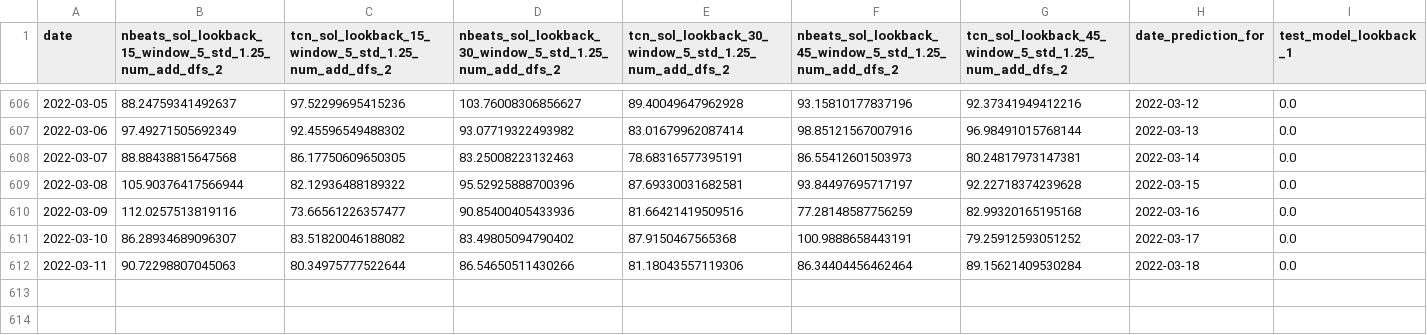
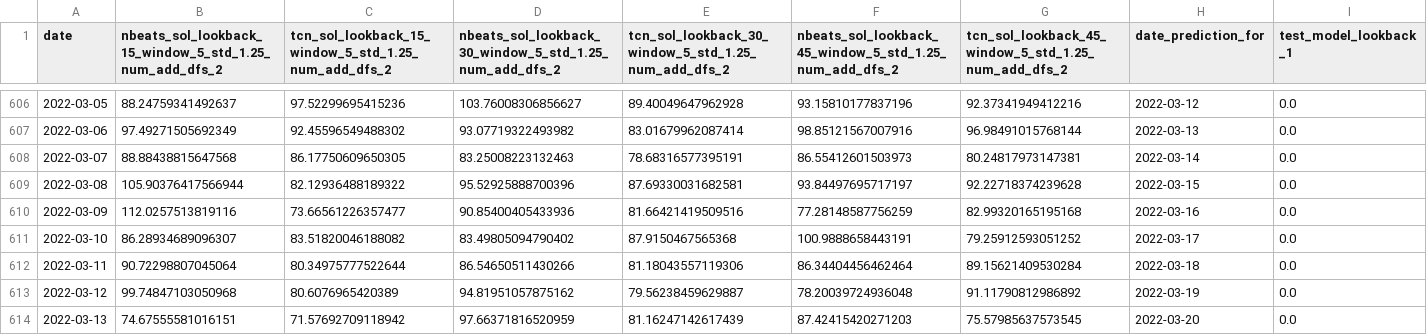
Before and after one commit to jonhilgart22/go-trader, a CSV file: notebooks/training_configs/sol_all_predictions.csv, drawn as a sheet; only a part is shown, gaps mark what is left out.

```diff
--- a/notebooks/training_configs/sol_all_predictions.csv
+++ b/notebooks/training_configs/sol_all_predictions.csv
@@ -611,2 +611,4 @@ date,nbeats_sol_lookback_15_window_5_std_1.25_num_add_dfs_2,tcn_sol_lookback_15_
 2022-03-10,86.28934689096307,83.51820046188082,83.49805094790402,87.9150467565368,100.9888658443191,79.25912593051252,2022-03-17,0.0
-2022-03-11,90.72298807045063,80.34975777522644,86.54650511430266,81.18043557119306,86.34404456462464,89.15621409530284,2022-03-18,0.0
+2022-03-11,90.72298807045064,80.34975777522644,86.54650511430266,81.18043557119306,86.34404456462464,89.15621409530284,2022-03-18,0.0
+2022-03-12,99.74847103050968,80.6076965420389,94.81951057875162,79.56238459629887,78.20039724936048,91.11790812986892,2022-03-19,0.0
+2022-03-13,74.67555581016151,71.57692709118942,97.66371816520959,81.16247142617439,87.42415420271203,75.57985637573545,2022-03-20,0.0
```
Also changed, not shown: 1 other file.
